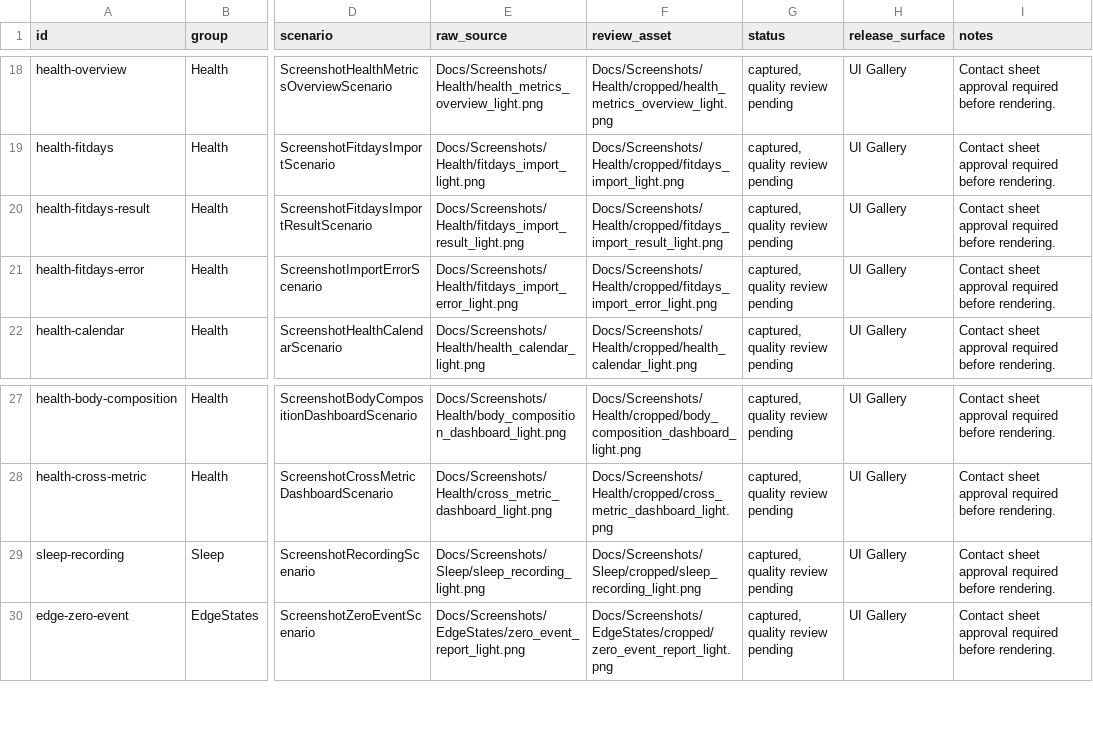
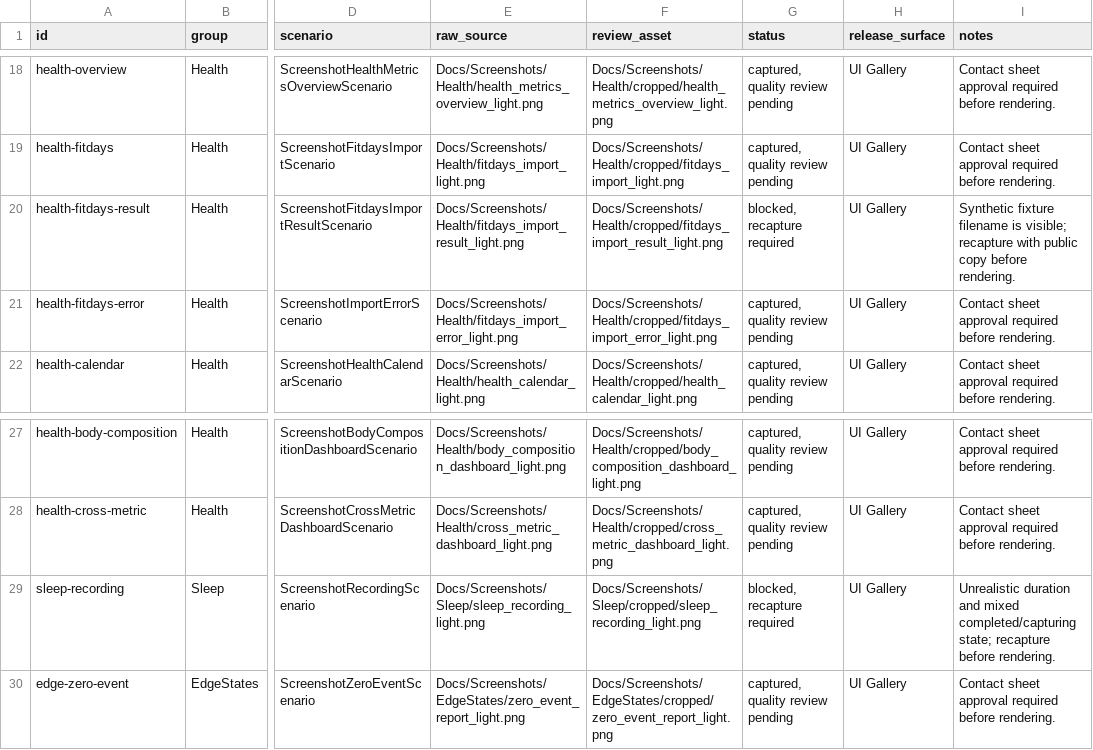
Before and after one commit to dhseo90/NightBreath, a TSV file: Docs/Screenshots/screenshot_status.tsv, drawn as a sheet; only a part is shown, gaps mark what is left out; the diff names each change by its address in the sheet, - before the commit and + after, or states it on an @@ line.

Commit message:
Tighten documentation and screenshot review gates

```diff
--- a/Docs/Screenshots/screenshot_status.tsv
+++ b/Docs/Screenshots/screenshot_status.tsv
-G20 (status): captured, quality review pending
+G20 (status): blocked, recapture required
-I20 (notes): Contact sheet approval required before rendering.
+I20 (notes): Synthetic fixture filename is visible; recapture with public copy before rendering.
-G29 (status): captured, quality review pending
+G29 (status): blocked, recapture required
-I29 (notes): Contact sheet approval required before rendering.
+I29 (notes): Unrealistic duration and mixed completed/capturing state; recapture before rendering.
```
Also changed, not shown: 13 other files.
